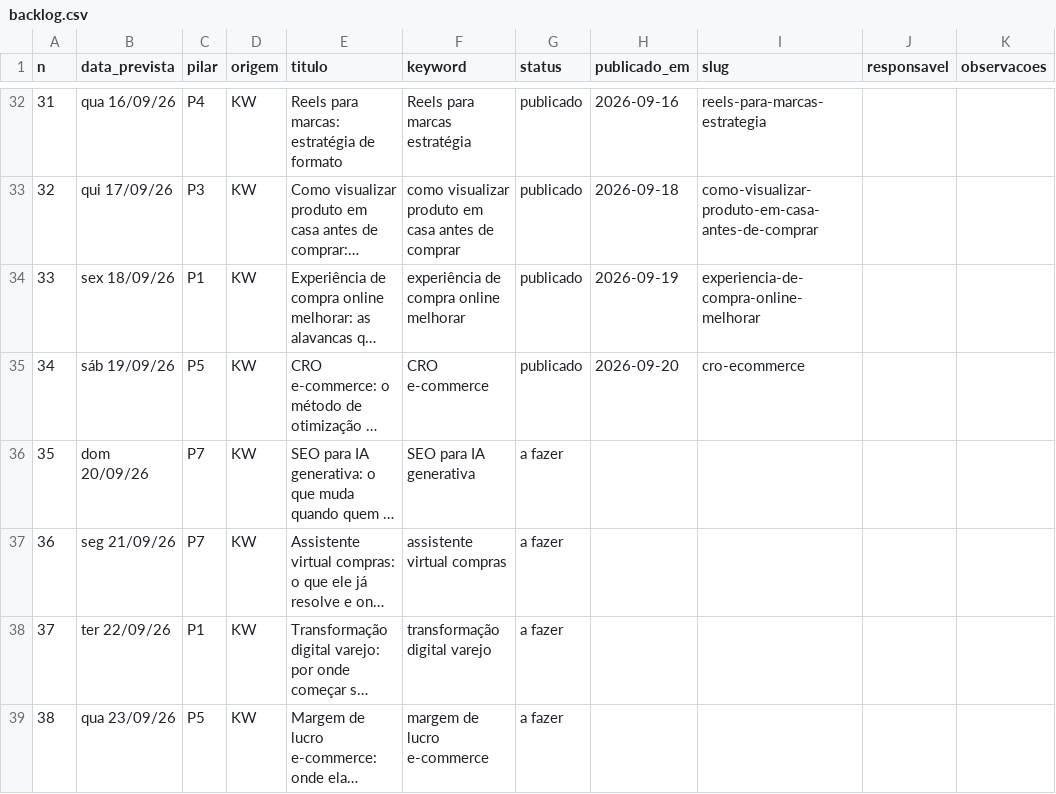
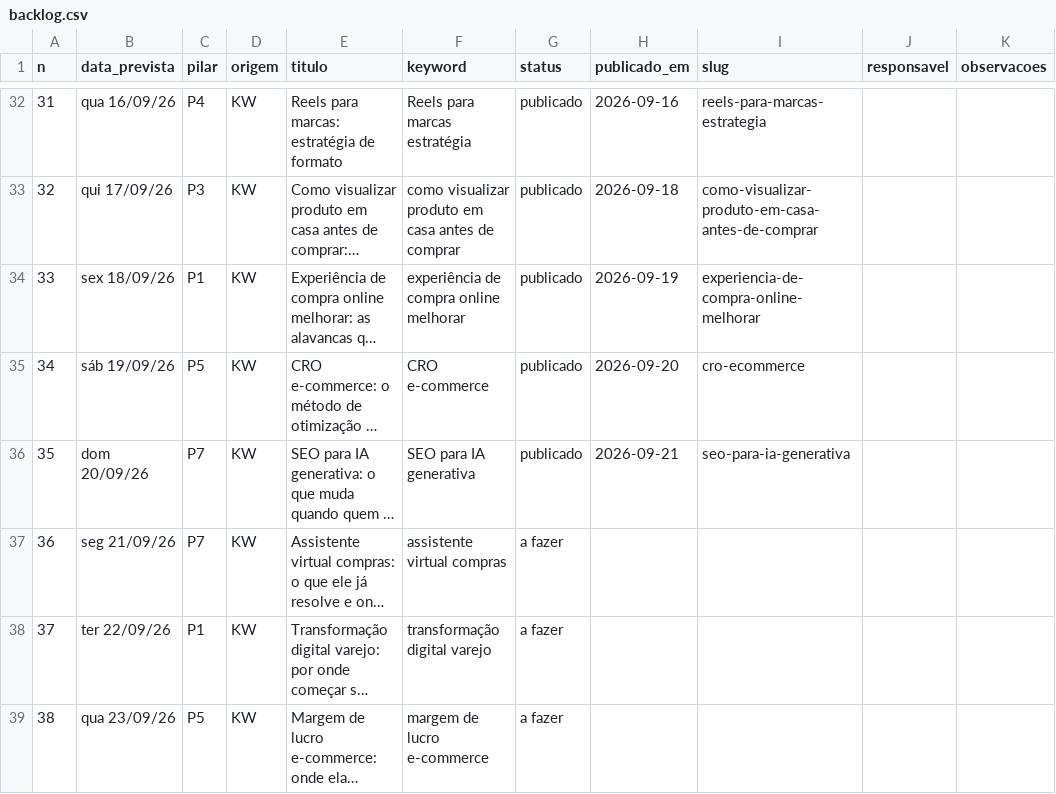
Before and after one commit to patrick-metakosmos/blog-skill-payload, a CSV file: Pautas e Palavras Cahve/backlog.csv, drawn as a sheet; only a part is shown, gaps mark what is left out; long unchanged cells end in …; the diff names each change by its address in the sheet, - before the commit and + after, or states it on an @@ line.

Commit message:
backlog: seo-para-ia-generativa publicado
publicado: 36 | rascunho: 1 | sobreposicao: 0 | a fazer: 266 | total: 303

```diff
--- a/Pautas e Palavras Cahve/backlog.csv
+++ b/Pautas e Palavras Cahve/backlog.csv
-G36 (status): a fazer
+G36 (status): publicado
-H36 (publicado_em): (empty)
+H36 (publicado_em): 2026-09-21
-I36 (slug): (empty)
+I36 (slug): seo-para-ia-generativa
```
Also changed, not shown: 2 other files.
